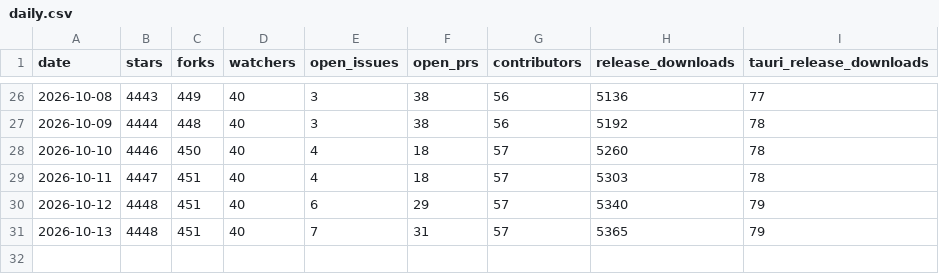
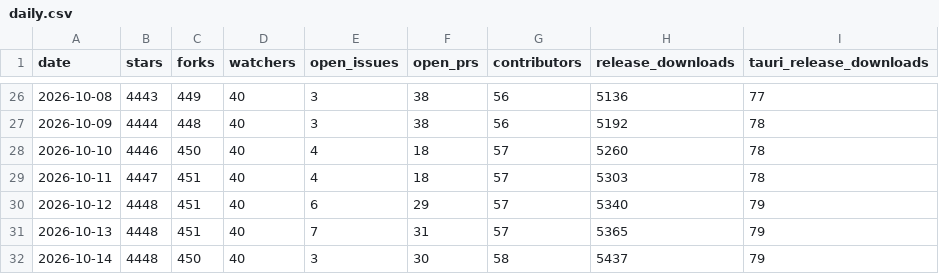
Before and after one commit to gptme/stats, a CSV file: data/daily.csv, drawn as a sheet; only a part is shown, gaps mark what is left out; the diff names each change by its address in the sheet, - before the commit and + after, or states it on an @@ line.

```diff
--- a/data/daily.csv
+++ b/data/daily.csv
+row 32: 2026-10-14 | 4448 | 450 | 40 | 3 | 30 | 58 | 5437 | 79
```
Also changed, not shown: data/pypi_daily.csv, 6 other files.
